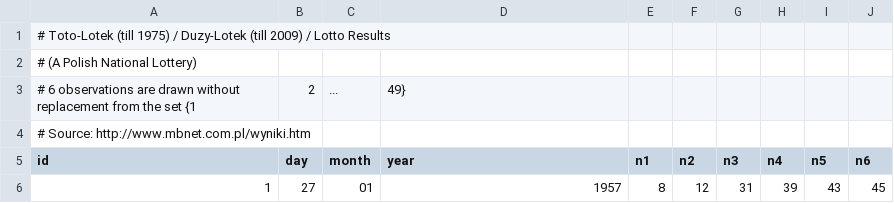
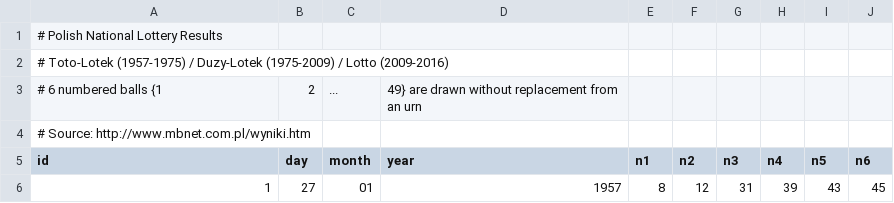
Before and after one commit to gagolews/teaching-data, a CSV file: other/lotto.csv, drawn as a sheet; only a part is shown.

Commit message:
lotto

```diff
--- a/other/lotto.csv
+++ b/other/lotto.csv
@@ -1,4 +1,4 @@
-# Toto-Lotek (till 1975) / Duzy-Lotek (till 2009) / Lotto Results
-# (A Polish National Lottery)
-# 6 observations are drawn without replacement from the set {1,2,...,49}
+# Polish National Lottery Results
+# Toto-Lotek (1957-1975) / Duzy-Lotek (1975-2009) / Lotto (2009-2016)
+# 6 numbered balls {1,2,...,49} are drawn without replacement from an urn
 # Source: http://www.mbnet.com.pl/wyniki.htm
```
Also changed, not shown: 1 other file.
